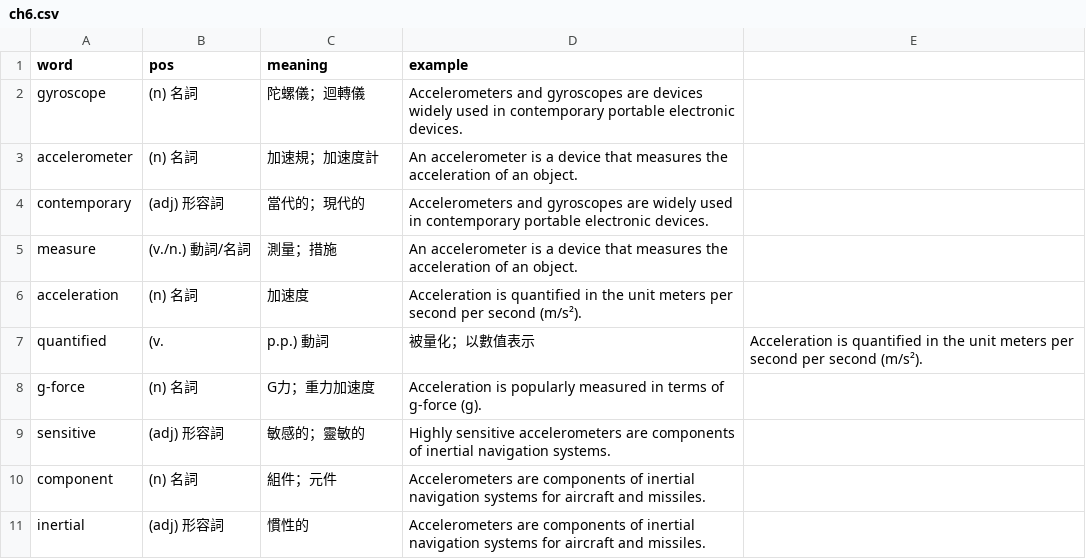
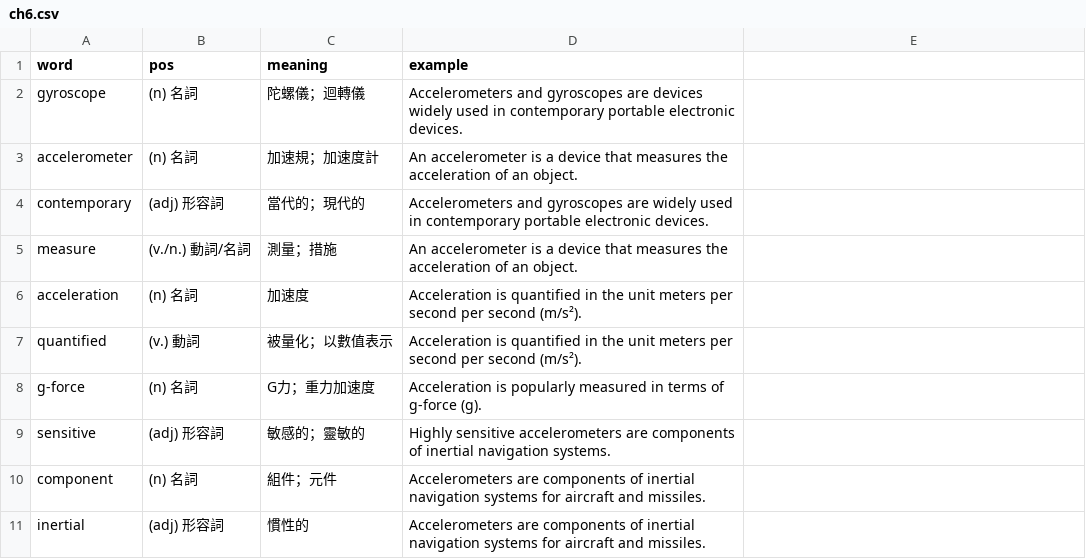
Before and after one commit to glo2913/Science-and-Technology-English-, a CSV file: words/ch6.csv, drawn as a sheet; only a part is shown.

Commit message:
Update ch6.csv

```diff
--- a/words/ch6.csv
+++ b/words/ch6.csv
@@ -6,3 +6,3 @@ measure,(v./n.) 動詞/名詞,測量；措施,An accelerometer is a device that
 acceleration,(n) 名詞,加速度,Acceleration is quantified in the unit meters per second per second (m/s²).
-quantified,(v.,p.p.) 動詞,被量化；以數值表示,Acceleration is quantified in the unit meters per second per second (m/s²).
+quantified,(v.) 動詞,被量化；以數值表示,Acceleration is quantified in the unit meters per second per second (m/s²).
 g-force,(n) 名詞,G力；重力加速度,Acceleration is popularly measured in terms of g-force (g).
```
